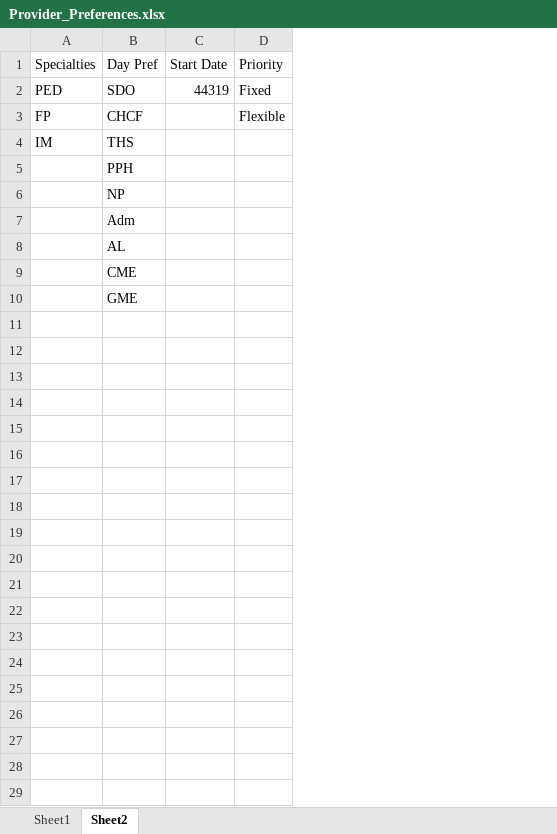
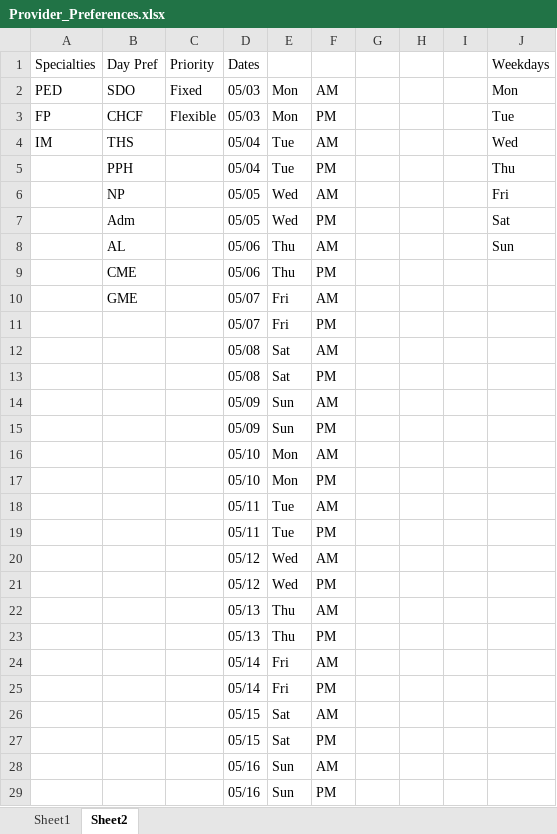
Before and after one commit to delaneyheileman/ece435, an Excel workbook: Provider_Preferences.xlsx, sheet Sheet2, drawn as a sheet; values as stored, in another font and other column widths than the file's, no borders; removed rows and columns are numbered as before the commit, all else as after; the diff names each change by its address in the sheet, - before the commit and + after, or states it on an @@ line.

Commit message:
Cleaned column headers

```diff
--- a/Provider_Preferences.xlsx (sheet Sheet2)
+++ b/Provider_Preferences.xlsx (sheet Sheet2)
-column C, rows 1-2: Start Date | 44319
+column D, rows 1-10: Dates | 05/03 | 05/03 | 05/04 | 05/04 | 05/05 | 05/05 | 05/06 | 05/06 | 05/07
+column E, rows 2-10: Mon | Mon | Tue | Tue | Wed | Wed | Thu | Thu | Fri
+column F, rows 2-10: AM | PM | AM | PM | AM | PM | AM | PM | AM
+column G, empty
+column H, empty
+column I, empty
+column J, rows 1-8: Weekdays | Mon | Tue | Wed | Thu | Fri | Sat | Sun
+row 11:  |  |  | 05/07 | Fri | PM
+row 12:  |  |  | 05/08 | Sat | AM
+row 13:  |  |  | 05/08 | Sat | PM
+row 14:  |  |  | 05/09 | Sun | AM
+row 15:  |  |  | 05/09 | Sun | PM
+row 16:  |  |  | 05/10 | Mon | AM
+row 17:  |  |  | 05/10 | Mon | PM
+row 18:  |  |  | 05/11 | Tue | AM
+row 19:  |  |  | 05/11 | Tue | PM
+row 20:  |  |  | 05/12 | Wed | AM
+row 21:  |  |  | 05/12 | Wed | PM
+row 22:  |  |  | 05/13 | Thu | AM
+row 23:  |  |  | 05/13 | Thu | PM
+row 24:  |  |  | 05/14 | Fri | AM
+row 25:  |  |  | 05/14 | Fri | PM
+row 26:  |  |  | 05/15 | Sat | AM
+row 27:  |  |  | 05/15 | Sat | PM
+row 28:  |  |  | 05/16 | Sun | AM
+row 29:  |  |  | 05/16 | Sun | PM
```
Also changed, not shown: sheet Sheet1.
